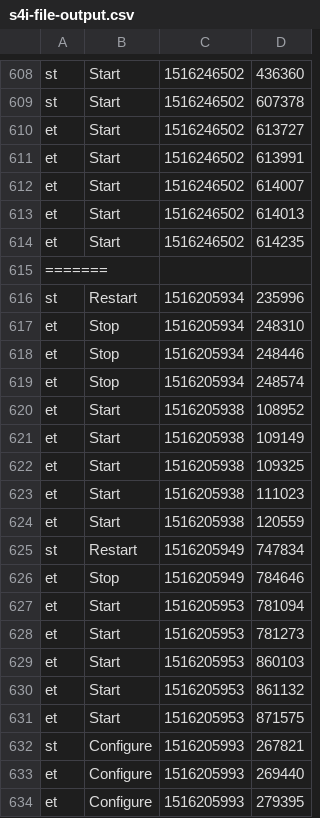
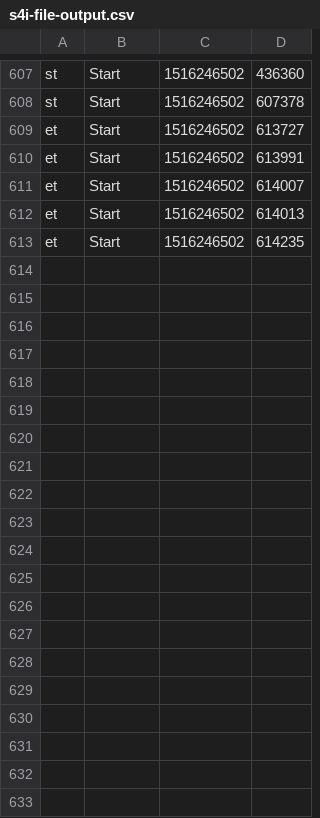
Before and after one commit to s4i/DAQ-Middleware, a CSV file: csv/s4i/s4i-file-output.csv, drawn as a sheet; only a part is shown, gaps mark what is left out; the diff covers the shown part only; the diff names each change by its address in the sheet, - before the commit and + after, or states it on an @@ line.

```diff
--- a/csv/s4i/s4i-file-output.csv
+++ b/csv/s4i/s4i-file-output.csv
-row 615: =======
-row 616: st | Restart | 1516205934 | 235996
-row 617: et | Stop | 1516205934 | 248310
-row 618: et | Stop | 1516205934 | 248446
-row 619: et | Stop | 1516205934 | 248574
-row 620: et | Start | 1516205938 | 108952
-row 621: et | Start | 1516205938 | 109149
-row 622: et | Start | 1516205938 | 109325
-row 623: et | Start | 1516205938 | 111023
-row 624: et | Start | 1516205938 | 120559
-row 625: st | Restart | 1516205949 | 747834
-row 626: et | Stop | 1516205949 | 784646
-row 627: et | Start | 1516205953 | 781094
-row 628: et | Start | 1516205953 | 781273
-row 629: et | Start | 1516205953 | 860103
-row 630: et | Start | 1516205953 | 861132
-row 631: et | Start | 1516205953 | 871575
-row 632: st | Configure | 1516205993 | 267821
-row 633: et | Configure | 1516205993 | 269440
-row 634: et | Configure | 1516205993 | 279395
```
Also changed, not shown: 15 removed rows elsewhere in this file, 8 other files.
